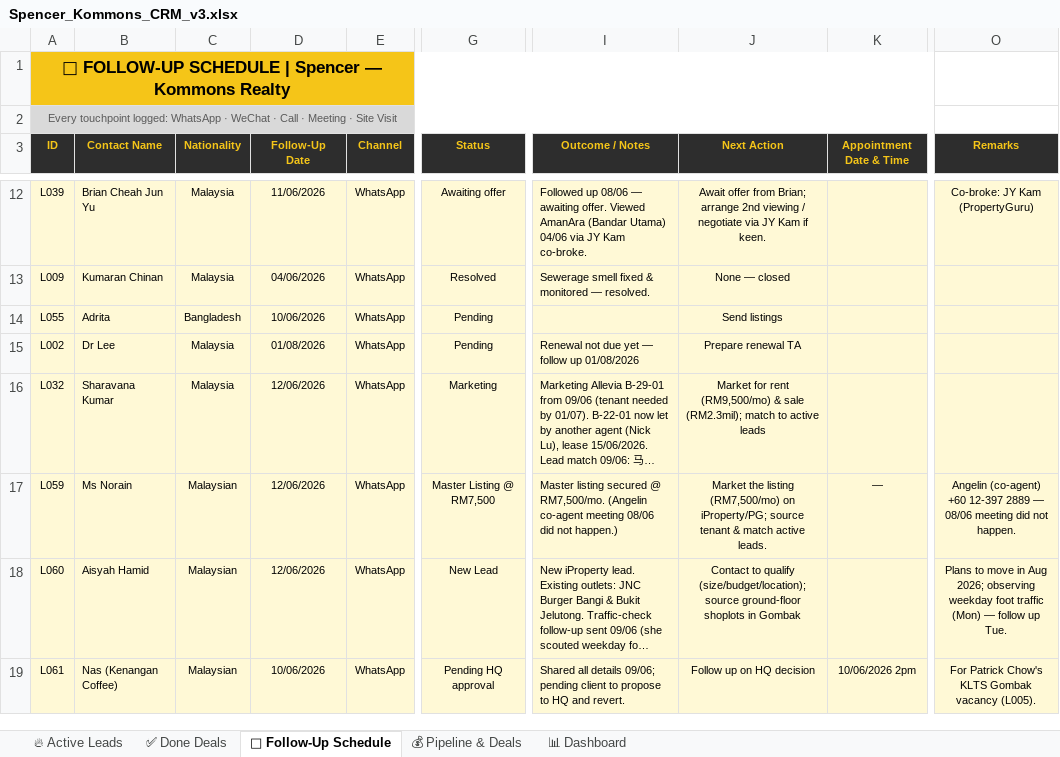
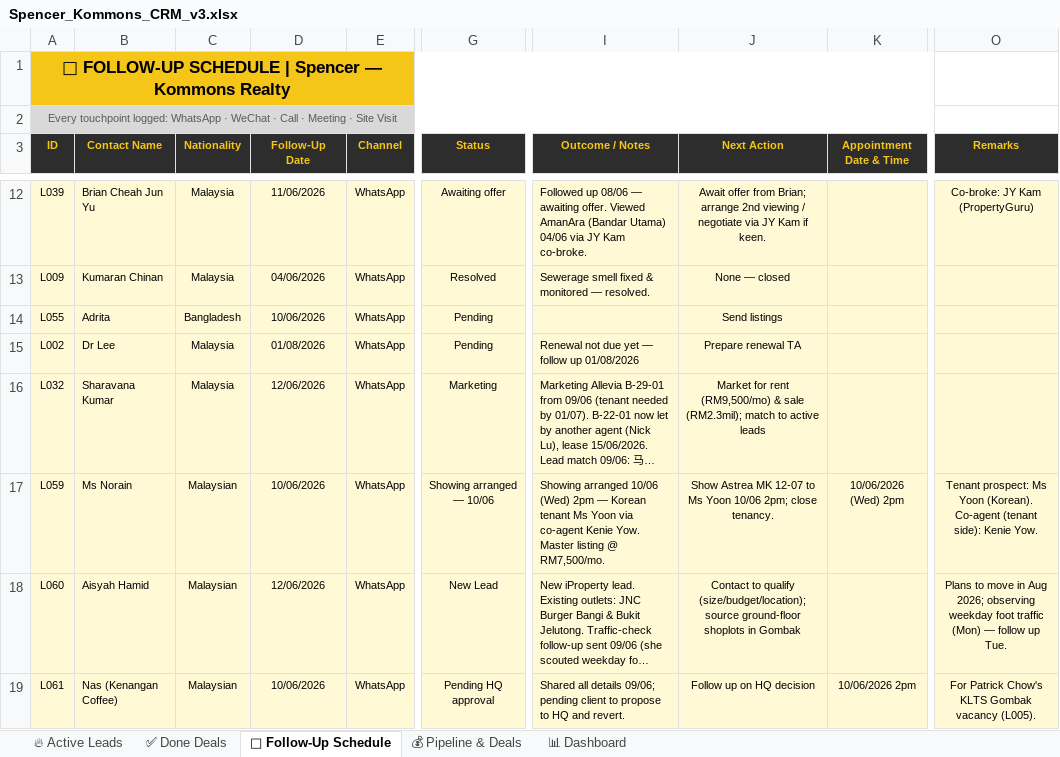
Before and after one commit to Spencerr2626/Spencer, an Excel workbook: references/crm/Spencer_Kommons_CRM_v3.xlsx, sheet 📅 Follow-Up Schedule, drawn as a sheet; only a part is shown, gaps mark what is left out; long unchanged cells end in …; values as stored, in another font and other column widths than the file's, no borders; charts and pictures not drawn; the diff names each change by its address in the sheet, - before the commit and + after, or states it on an @@ line.

```diff
--- a/references/crm/Spencer_Kommons_CRM_v3.xlsx (sheet 📅 Follow-Up Schedule)
+++ b/references/crm/Spencer_Kommons_CRM_v3.xlsx (sheet 📅 Follow-Up Schedule)
-D17 (Follow-Up Date): 12/06/2026
+D17 (Follow-Up Date): 10/06/2026
-G17 (Status): Master Listing @ RM7,500
+G17 (Status): Showing arranged — 10/06
-I17 (Outcome / Notes): Master listing secured @ RM7,500/mo. (Angelin co-agent meeting 08/06 did not happen.)
+I17 (Outcome / Notes): Showing arranged 10/06 (Wed) 2pm — Korean tenant Ms Yoon via co-agent Kenie Yow. Master listing @ RM7,500/mo.
-J17 (Next Action): Market the listing (RM7,500/mo) on iProperty/PG; source tenant & match active leads.
+J17 (Next Action): Show Astrea MK 12-07 to Ms Yoon 10/06 2pm; close tenancy.
-K17 (Appointment Date & Time): —
+K17 (Appointment Date & Time): 10/06/2026 (Wed) 2pm
-O17 (Remarks): Angelin (co-agent) +60 12-397 2889 — 08/06 meeting did not happen.
+O17 (Remarks): Tenant prospect: Ms Yoon (Korean). Co-agent (tenant side): Kenie Yow.
```
Also changed, not shown: sheet 🔥 Active Leads, 1 other file.
